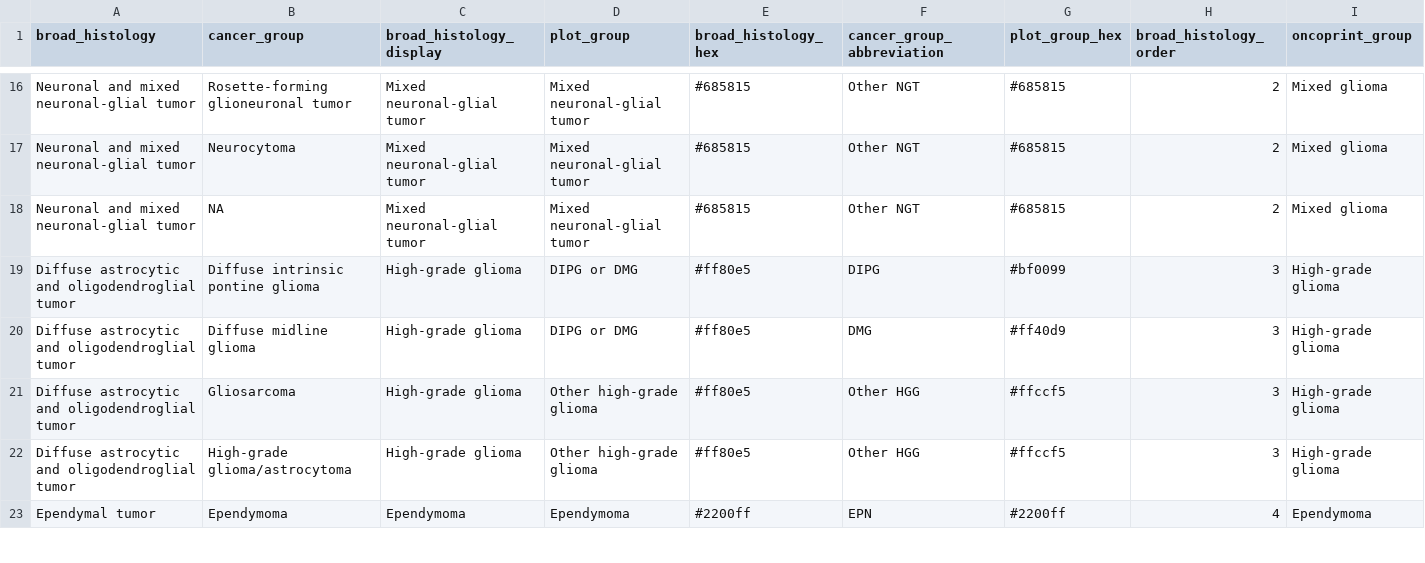
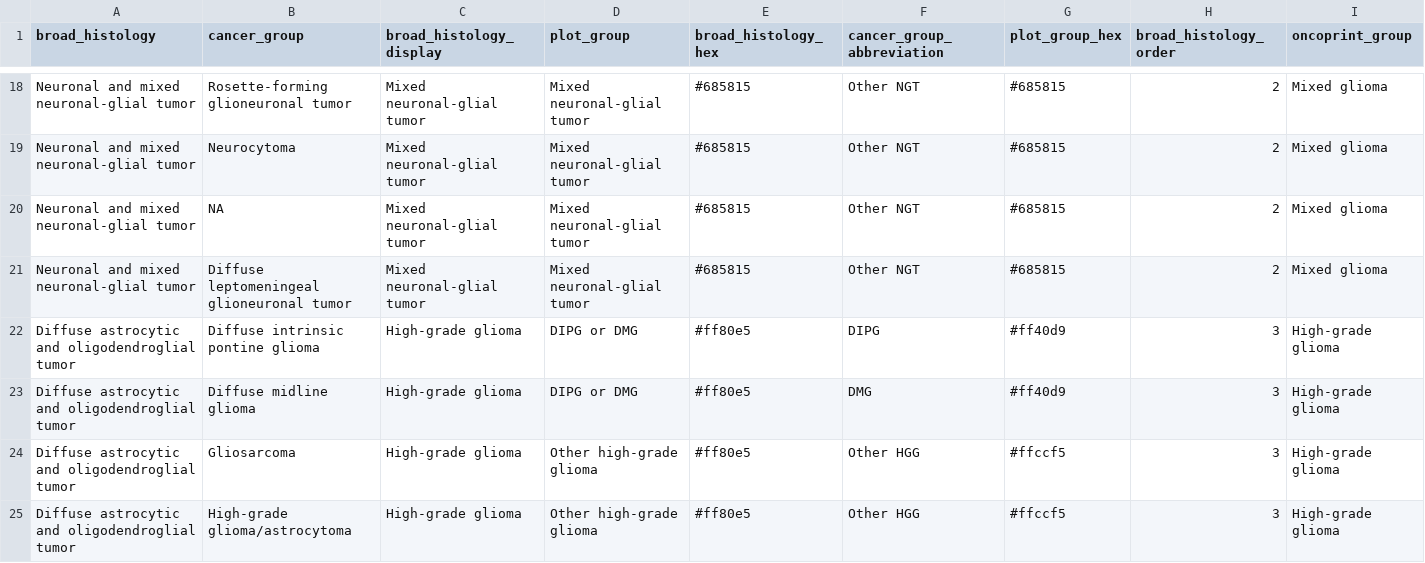
Before and after one commit to d3b-center/pbta-ancestry, a TSV file: analyses/add-histologies/input/plot-mapping.tsv, drawn as a sheet; only a part is shown, gaps mark what is left out; the shorter side is filled out with more unchanged rows; the diff covers the shown part only.

Commit message:
add X01 data

```diff
--- a/analyses/add-histologies/input/plot-mapping.tsv
+++ b/analyses/add-histologies/input/plot-mapping.tsv
@@ -18,3 +20,4 @@ Neuronal and mixed neuronal-glial tumor	Neurocytoma	Mixed neuronal-glial tumor	M
 Neuronal and mixed neuronal-glial tumor	NA	Mixed neuronal-glial tumor	Mixed neuronal-glial tumor	#685815	Other NGT	#685815	2	Mixed glioma
-Diffuse astrocytic and oligodendroglial tumor	Diffuse intrinsic pontine glioma	High-grade glioma	DIPG or DMG	#ff80e5	DIPG	#bf0099       	3	High-grade glioma
+Neuronal and mixed neuronal-glial tumor	Diffuse leptomeningeal glioneuronal tumor 	Mixed neuronal-glial tumor	Mixed neuronal-glial tumor	#685815	Other NGT	#685815	2	Mixed glioma
+Diffuse astrocytic and oligodendroglial tumor	Diffuse intrinsic pontine glioma	High-grade glioma	DIPG or DMG	#ff80e5	DIPG	#ff40d9       	3	High-grade glioma
 Diffuse astrocytic and oligodendroglial tumor	Diffuse midline glioma	High-grade glioma	DIPG or DMG	#ff80e5	DMG	#ff40d9       	3	High-grade glioma
```
Also changed, not shown: 9 added rows elsewhere in this file, 8 other files.
